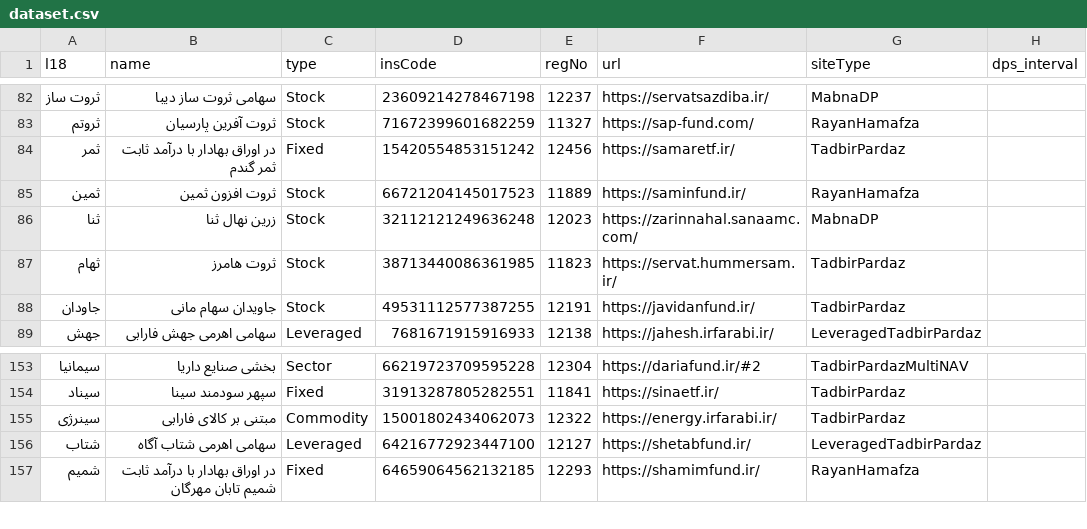
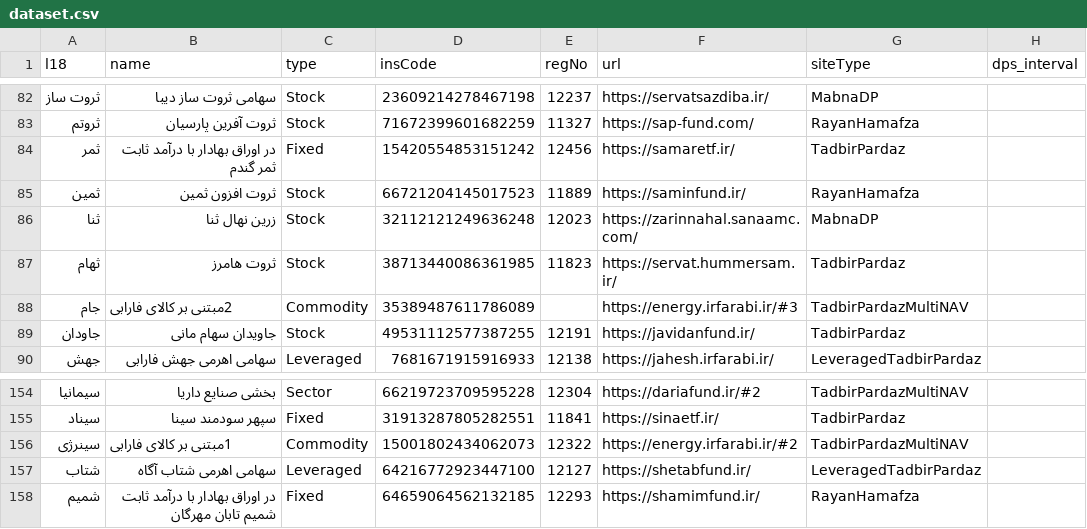
Before and after one commit to 5j9/iranetf, a CSV file: iranetf/dataset.csv, drawn as a sheet; only a part is shown, gaps mark what is left out.

Commit message:
irfarabi is now multinav
closes #100

```diff
--- a/iranetf/dataset.csv
+++ b/iranetf/dataset.csv
@@ -87,2 +87,3 @@
 ثهام,ثروت هامرز,Stock,38713440086361985,11823,https://servat.hummersam.ir/,TadbirPardaz,
+جام,2مبتنی بر کالای فارابی,Commodity,35389487611786089,,https://energy.irfarabi.ir/#3,TadbirPardazMultiNAV,
 جاودان,جاویدان سهام مانی,Stock,49531112577387255,12191,https://javidanfund.ir/,TadbirPardaz,
@@ -154,3 +155,3 @@
 سیناد,سپهر سودمند سینا,Fixed,31913287805282551,11841,https://sinaetf.ir/,TadbirPardaz,
-سینرژی,مبتنی بر کالای فارابی,Commodity,15001802434062073,12322,https://energy.irfarabi.ir/,TadbirPardaz,
+سینرژی,1مبتنی بر کالای فارابی,Commodity,15001802434062073,12322,https://energy.irfarabi.ir/#2,TadbirPardazMultiNAV,
 شتاب,سهامی اهرمی شتاب آگاه,Leveraged,64216772923447100,12127,https://shetabfund.ir/,LeveragedTadbirPardaz,
```
